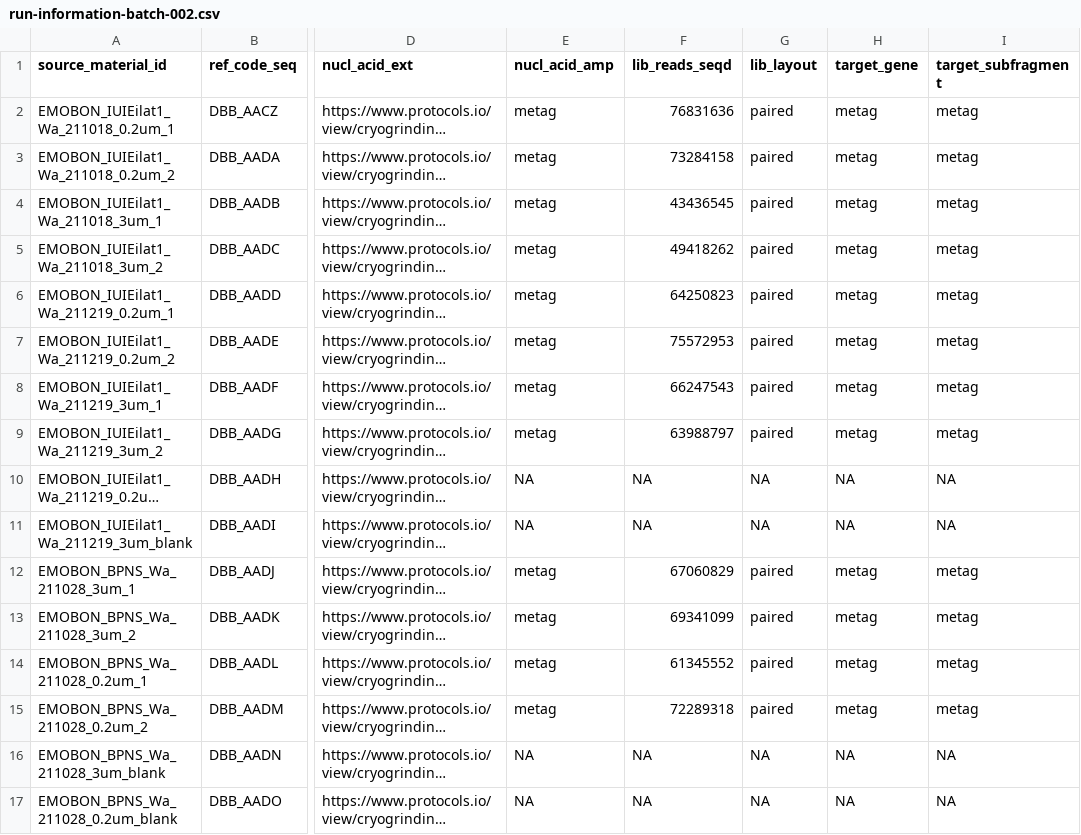
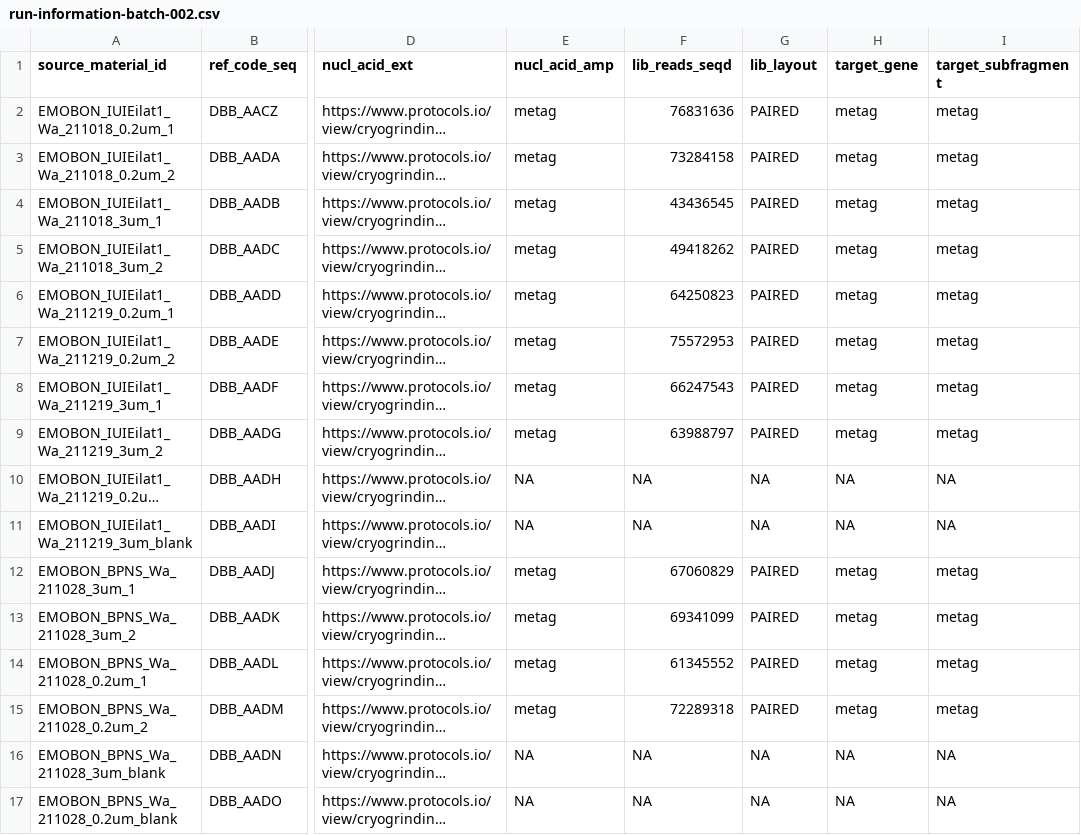
Before and after one commit to emo-bon/sequencing-crate, a CSV file: shipment/batch-002/run-information-batch-002.csv, drawn as a sheet; only a part is shown, gaps mark what is left out; long unchanged cells end in …; the diff covers the shown part only; the diff names each change by its address in the sheet, - before the commit and + after, or states it on an @@ line.

```diff
--- a/shipment/batch-002/run-information-batch-002.csv
+++ b/shipment/batch-002/run-information-batch-002.csv
-G2:G9 (lib_layout): paired
+G2:G9 (lib_layout): PAIRED
-G12:G15 (lib_layout): paired
+G12:G15 (lib_layout): PAIRED
```
Also changed, not shown: 96 edited cells elsewhere in this file, shipment/batch-001/run-information-batch-001.csv, shipment/batch-001/run-information-batch-001_column-descriptions.csv, 1 other file.
